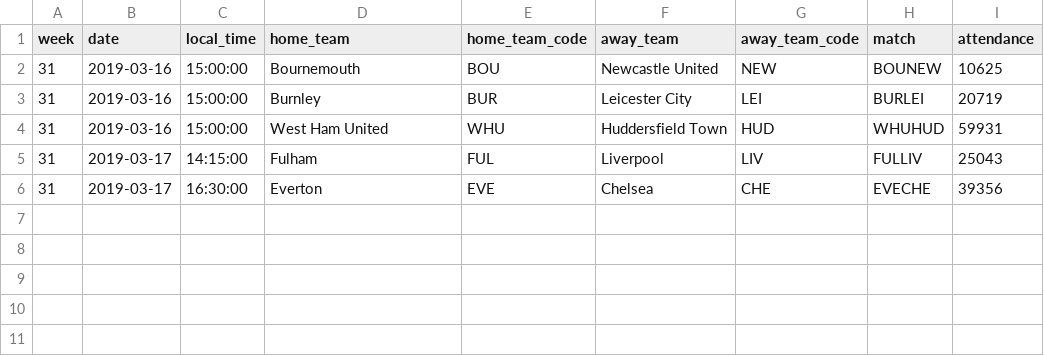
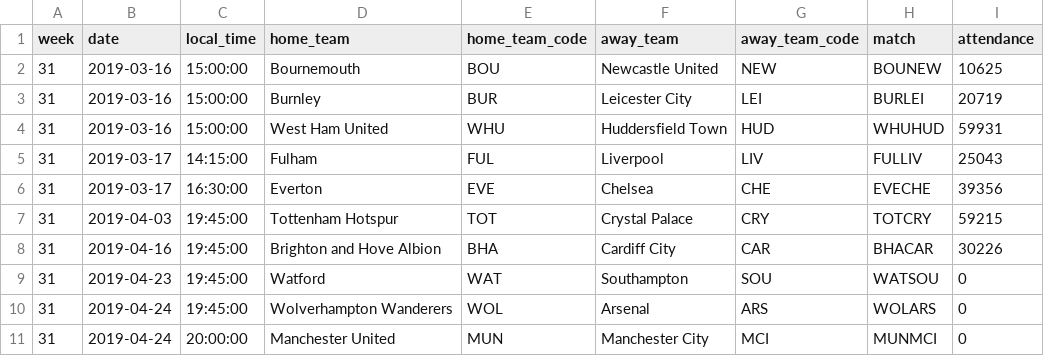
Before and after one commit to bakdata/google-airflow-premier-league, a CSV file: data/matchweek/matchweek-31.csv, drawn as a sheet; the diff names each change by its address in the sheet, - before the commit and + after, or states it on an @@ line.

```diff
--- a/data/matchweek/matchweek-31.csv
+++ b/data/matchweek/matchweek-31.csv
+row 7: 31 | 2019-04-03 | 19:45:00 | Tottenham Hotspur | TOT | Crystal Palace | CRY | TOTCRY | 59215
+row 8: 31 | 2019-04-16 | 19:45:00 | Brighton and Hove Albion | BHA | Cardiff City | CAR | BHACAR | 30226
+row 9: 31 | 2019-04-23 | 19:45:00 | Watford | WAT | Southampton | SOU | WATSOU | 0
+row 10: 31 | 2019-04-24 | 19:45:00 | Wolverhampton Wanderers | WOL | Arsenal | ARS | WOLARS | 0
+row 11: 31 | 2019-04-24 | 20:00:00 | Manchester United | MUN | Manchester City | MCI | MUNMCI | 0
```
Also changed, not shown: data/matchweek/matchweek-32.csv, data/scorer/scorer-31.csv, 45 other files.
